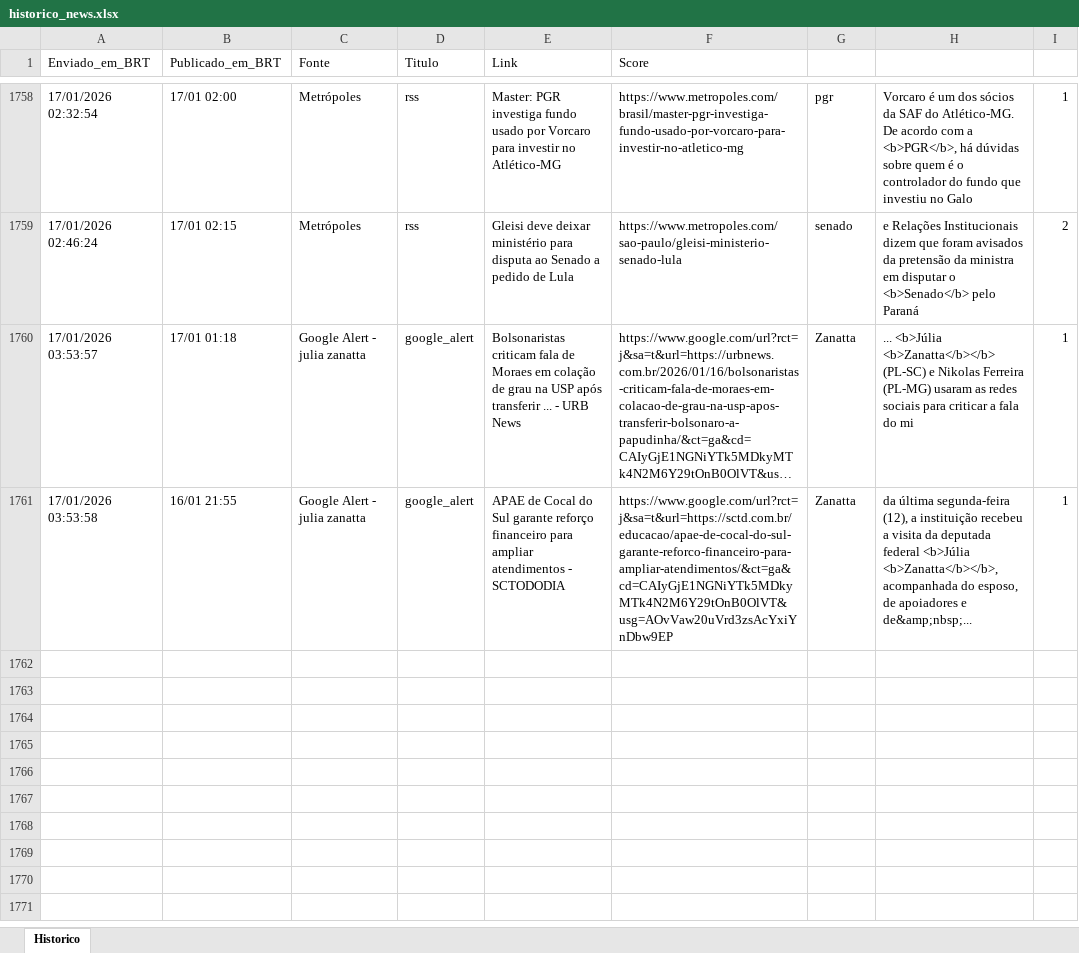
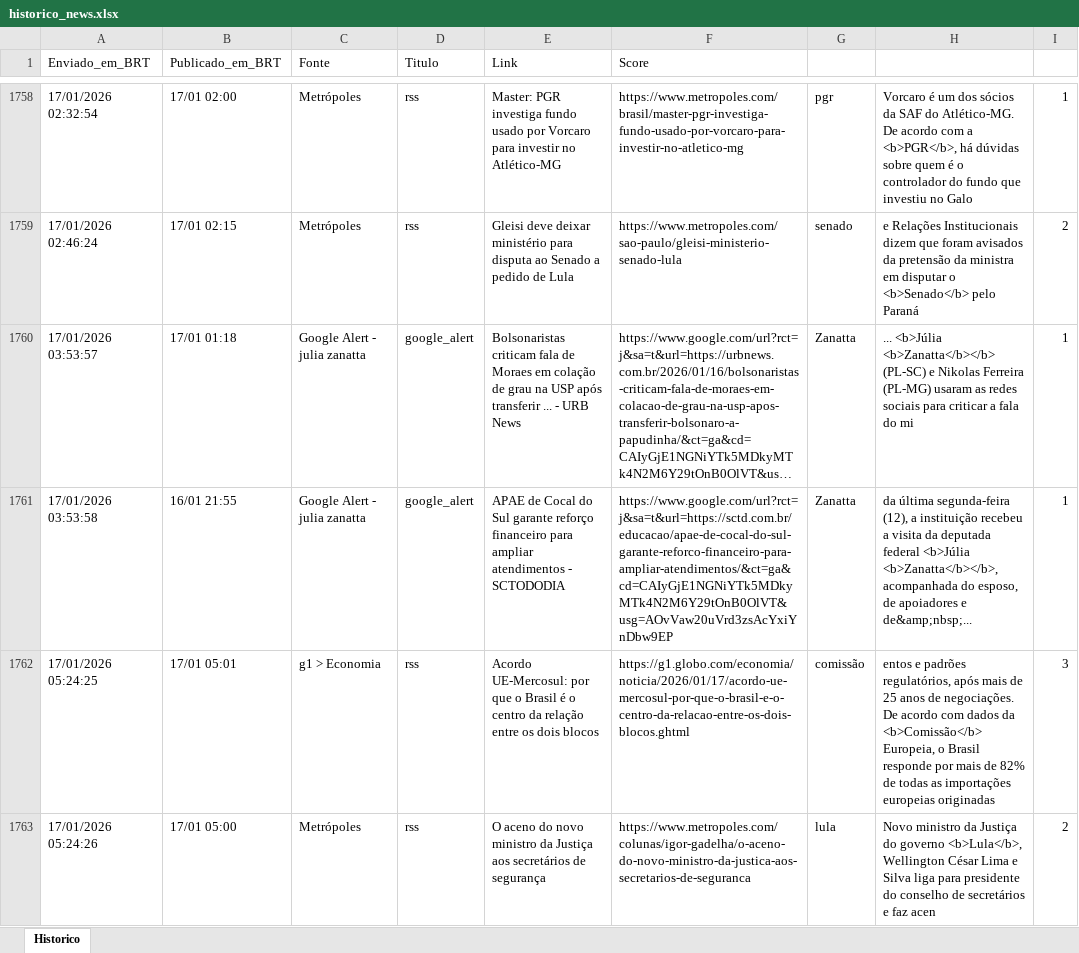
Before and after one commit to LucasPin45/ZanattaNews, an Excel workbook: historico_news.xlsx, sheet Historico, drawn as a sheet; only a part is shown, gaps mark what is left out; long unchanged cells end in …; values as stored, in another font and other column widths than the file's, no borders; ↵ is a line break in a cell; the diff names each change by its address in the sheet, - before the commit and + after, or states it on an @@ line.

```diff
--- a/historico_news.xlsx (sheet Historico)
+++ b/historico_news.xlsx (sheet Historico)
+row 1762: 17/01/2026 05:24:25 | 17/01 05:01 | g1 > Economia | rss | Acordo UE-Mercosul: por que o Brasil é o centro da relação entre os dois blocos | https://g1.globo.com/economia/noticia/2026/01/17/acordo-ue-mercosul-por-que-o-brasil-e-o-centro-da-relacao-entre-os-dois-blocos.ghtml | comissão | entos e padrões regulatórios, após mais de 25 anos de negociações. ↵ De acordo com dados da <b>Comissão</b> Europeia, o Brasil responde por mais de 82% de todas as importações europeias originadas | 3
+row 1763: 17/01/2026 05:24:26 | 17/01 05:00 | Metrópoles | rss | O aceno do novo ministro da Justiça aos secretários de segurança | https://www.metropoles.com/colunas/igor-gadelha/o-aceno-do-novo-ministro-da-justica-aos-secretarios-de-seguranca | lula | Novo ministro da Justiça do governo <b>Lula</b>, Wellington César Lima e Silva liga para presidente do conselho de secretários e faz acen | 2
```
Also changed, not shown: 1 other file.
